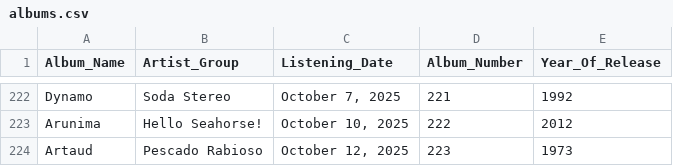
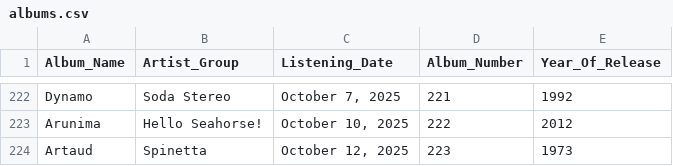
Before and after one commit to ch0fas/ch0fas.github.io, a CSV file: assets/data/albums.csv, drawn as a sheet; only a part is shown, gaps mark what is left out.

Commit message:
small adjustment

```diff
--- a/assets/data/albums.csv
+++ b/assets/data/albums.csv
@@ -223,2 +223,2 @@ Dynamo, Soda Stereo,"October 7, 2025", 221, 1992
 Arunima, Hello Seahorse!,"October 10, 2025", 222, 2012
-Artaud, Pescado Rabioso,"October 12, 2025",223, 1973
+Artaud, Spinetta,"October 12, 2025",223, 1973
```
